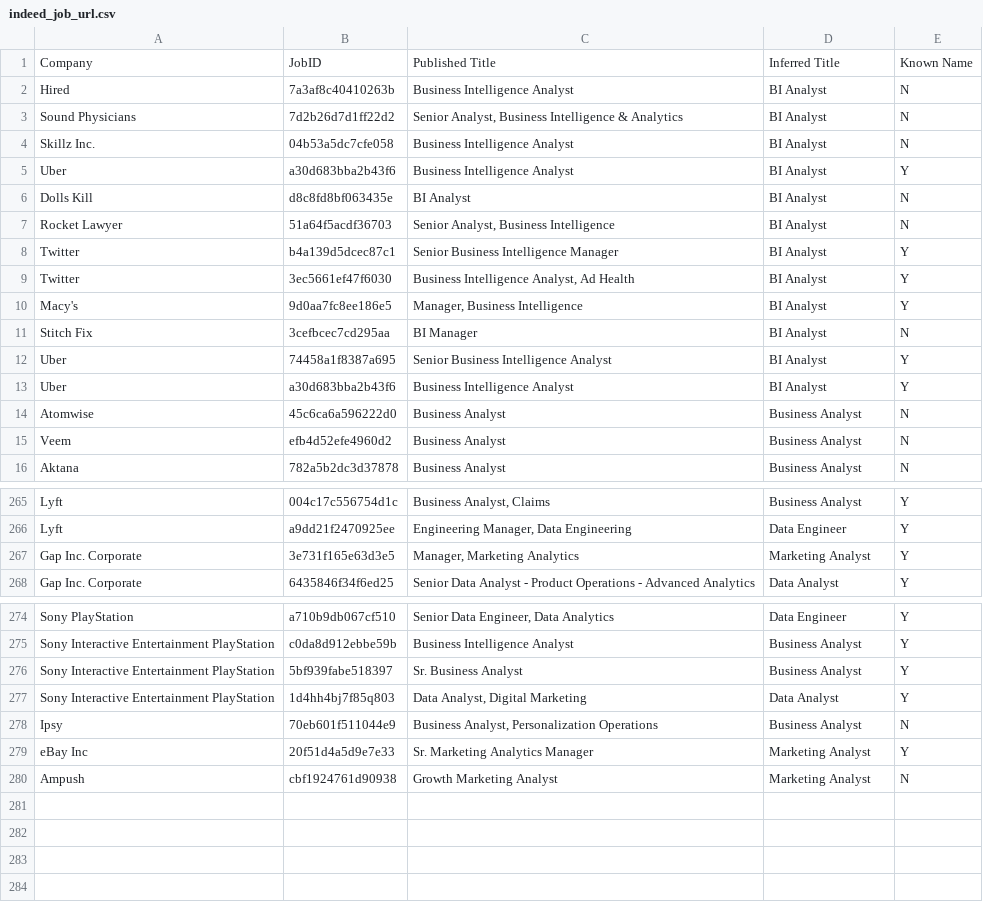
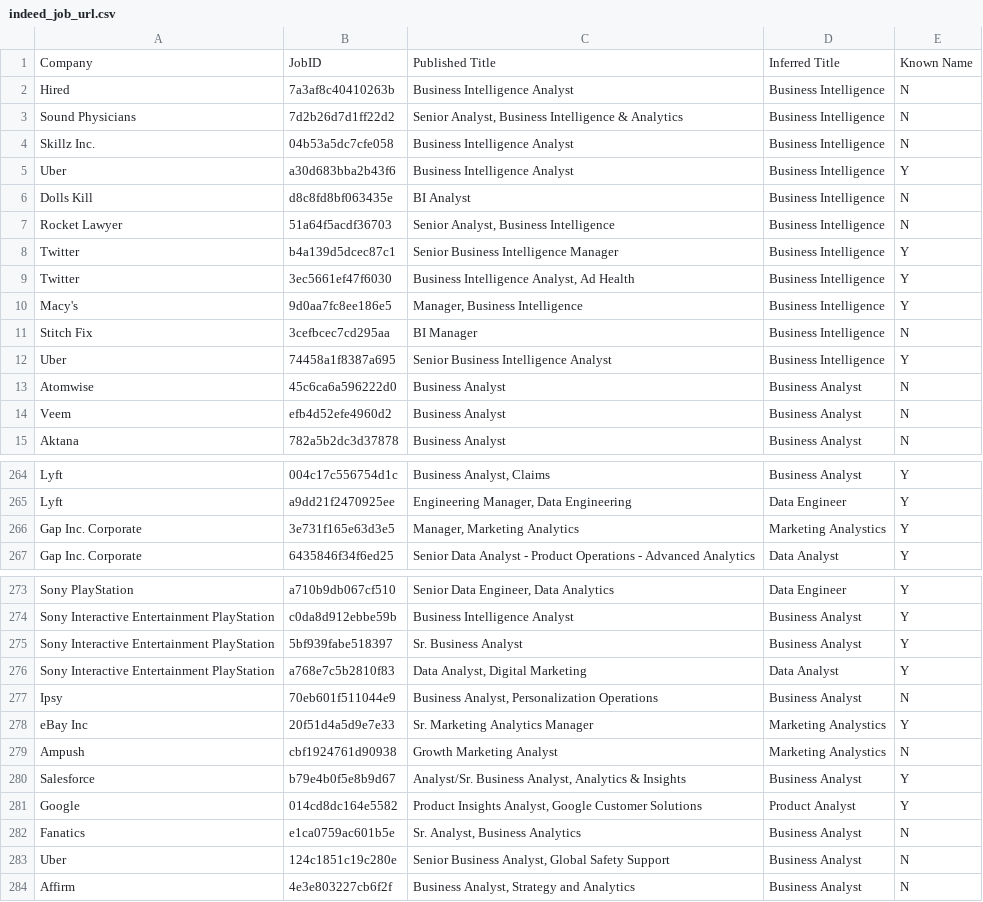
Before and after one commit to yuanic/beyond_designations, a CSV file: indeed_job_url.csv, drawn as a sheet; only a part is shown, gaps mark what is left out; the diff covers the shown part only.

Commit message:
Add files via upload
updated list - 283

```diff
--- a/indeed_job_url.csv
+++ b/indeed_job_url.csv
@@ -1,14 +1,13 @@
 Company,JobID,Published Title,Inferred Title,Known Name
-Hired,7a3af8c40410263b,Business Intelligence Analyst,BI Analyst,N
-Sound Physicians,7d2b26d7d1ff22d2,"Senior Analyst, Business Intelligence & Analytics",BI Analyst,N
-Skillz Inc.,04b53a5dc7cfe058,Business Intelligence Analyst,BI Analyst,N
-Uber,a30d683bba2b43f6,Business Intelligence Analyst,BI Analyst,Y
-Dolls Kill,d8c8fd8bf063435e,BI Analyst,BI Analyst,N
-Rocket Lawyer,51a64f5acdf36703,"Senior Analyst, Business Intelligence",BI Analyst,N
-Twitter,b4a139d5dcec87c1,Senior Business Intelligence Manager,BI Analyst,Y
-Twitter,3ec5661ef47f6030,"Business Intelligence Analyst, Ad Health",BI Analyst,Y
-Macy's,9d0aa7fc8ee186e5,"Manager, Business Intelligence",BI Analyst,Y
-Stitch Fix,3cefbcec7cd295aa,BI Manager,BI Analyst,N
-Uber,74458a1f8387a695,Senior Business Intelligence Analyst,BI Analyst,Y
-Uber,a30d683bba2b43f6,Business Intelligence Analyst,BI Analyst,Y
+Hired,7a3af8c40410263b,Business Intelligence Analyst,Business Intelligence,N
+Sound Physicians,7d2b26d7d1ff22d2,"Senior Analyst, Business Intelligence & Analytics",Business Intelligence,N
+Skillz Inc.,04b53a5dc7cfe058,Business Intelligence Analyst,Business Intelligence,N
+Uber,a30d683bba2b43f6,Business Intelligence Analyst,Business Intelligence,Y
+Dolls Kill,d8c8fd8bf063435e,BI Analyst,Business Intelligence,N
+Rocket Lawyer,51a64f5acdf36703,"Senior Analyst, Business Intelligence",Business Intelligence,N
+Twitter,b4a139d5dcec87c1,Senior Business Intelligence Manager,Business Intelligence,Y
+Twitter,3ec5661ef47f6030,"Business Intelligence Analyst, Ad Health",Business Intelligence,Y
+Macy's,9d0aa7fc8ee186e5,"Manager, Business Intelligence",Business Intelligence,Y
+Stitch Fix,3cefbcec7cd295aa,BI Manager,Business Intelligence,N
+Uber,74458a1f8387a695,Senior Business Intelligence Analyst,Business Intelligence,Y
 Atomwise,45c6ca6a596222d0,Business Analyst,Business Analyst,N
@@ -266,3 +265,3 @@ Lyft,004c17c556754d1c,"Business Analyst, Claims",Business Analyst,Y
 Lyft,a9dd21f2470925ee,"Engineering Manager, Data Engineering",Data Engineer,Y
-Gap Inc. Corporate,3e731f165e63d3e5,"Manager, Marketing Analytics",Marketing Analyst,Y
+Gap Inc. Corporate,3e731f165e63d3e5,"Manager, Marketing Analytics",Marketing Analystics,Y
 Gap Inc. Corporate,6435846f34f6ed25,Senior Data Analyst - Product Operations - Advanced Analytics,Data Analyst,Y
@@ -276,5 +275,10 @@ Sony Interactive Entertainment PlayStation,c0da8d912ebbe59b,Business Intelligenc
 Sony Interactive Entertainment PlayStation,5bf939fabe518397,Sr. Business Analyst,Business Analyst,Y
-Sony Interactive Entertainment PlayStation,1d4hh4bj7f85q803,"Data Analyst, Digital Marketing",Data Analyst,Y
+Sony Interactive Entertainment PlayStation,a768e7c5b2810f83,"Data Analyst, Digital Marketing",Data Analyst,Y
 Ipsy,70eb601f511044e9,"Business Analyst, Personalization Operations",Business Analyst,N
-eBay Inc,20f51d4a5d9e7e33,Sr. Marketing Analytics Manager,Marketing Analyst,Y
-Ampush,cbf1924761d90938,Growth Marketing Analyst,Marketing Analyst,N
+eBay Inc,20f51d4a5d9e7e33,Sr. Marketing Analytics Manager,Marketing Analystics,Y
+Ampush,cbf1924761d90938,Growth Marketing Analyst,Marketing Analystics,N
+Salesforce,b79e4b0f5e8b9d67,"Analyst/Sr. Business Analyst, Analytics & Insights",Business Analyst,Y
+Google,014cd8dc164e5582,"Product Insights Analyst, Google Customer Solutions",Product Analyst,Y
+Fanatics,e1ca0759ac601b5e,"Sr. Analyst, Business Analytics",Business Analyst,N
+Uber,124c1851c19c280e,"Senior Business Analyst, Global Safety Support",Business Analyst,N
+Affirm,4e3e803227cb6f2f,"Business Analyst, Strategy and Analytics",Business Analyst,N
```
Also changed, not shown: 22 edited cells elsewhere in this file.
